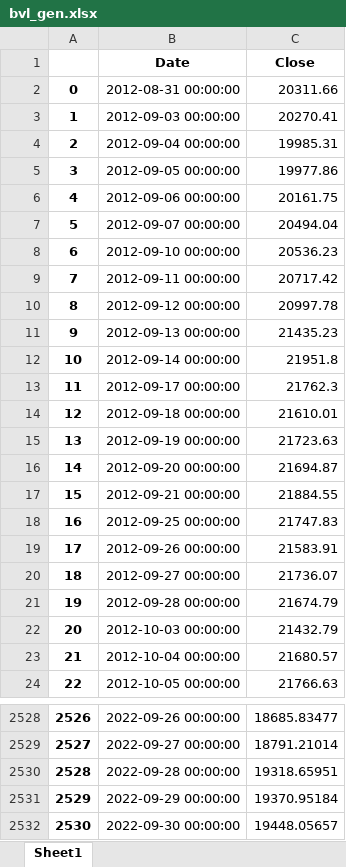
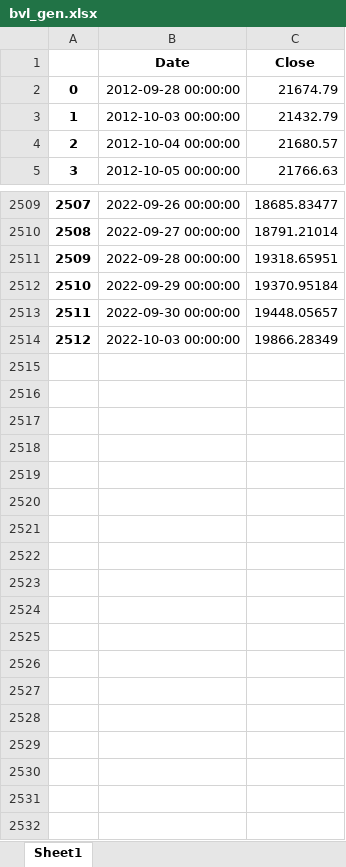
Before and after one commit to pportocarrero/Macrofinancial-dashboard, an Excel workbook: mercados/bvl_gen.xlsx, sheet Sheet1, drawn as a sheet; only a part is shown, gaps mark what is left out; values as stored, in another font and other column widths than the file's, no borders; removed rows and columns are numbered as before the commit, all else as after; the diff names each change by its address in the sheet, - before the commit and + after, or states it on an @@ line.

```diff
--- a/mercados/bvl_gen.xlsx (sheet Sheet1)
+++ b/mercados/bvl_gen.xlsx (sheet Sheet1)
-row 2: 0 | 2012-08-31 00:00:00 | 20311.66
-row 3: 1 | 2012-09-03 00:00:00 | 20270.41
-row 4: 2 | 2012-09-04 00:00:00 | 19985.31
-row 5: 3 | 2012-09-05 00:00:00 | 19977.86
-row 6: 4 | 2012-09-06 00:00:00 | 20161.75
-row 7: 5 | 2012-09-07 00:00:00 | 20494.04
-row 8: 6 | 2012-09-10 00:00:00 | 20536.23
-row 9: 7 | 2012-09-11 00:00:00 | 20717.42
-row 10: 8 | 2012-09-12 00:00:00 | 20997.78
-row 11: 9 | 2012-09-13 00:00:00 | 21435.23
-row 12: 10 | 2012-09-14 00:00:00 | 21951.8
-row 13: 11 | 2012-09-17 00:00:00 | 21762.3
-row 14: 12 | 2012-09-18 00:00:00 | 21610.01
-row 15: 13 | 2012-09-19 00:00:00 | 21723.63
-row 16: 14 | 2012-09-20 00:00:00 | 21694.87
-row 17: 15 | 2012-09-21 00:00:00 | 21884.55
-row 18: 16 | 2012-09-25 00:00:00 | 21747.83
-row 19: 17 | 2012-09-26 00:00:00 | 21583.91
-row 20: 18 | 2012-09-27 00:00:00 | 21736.07
@@ column A renumbered between rows 2 and 2513 @@
+row 2514: 2512 | 2022-10-03 00:00:00 | 19866.28349
```
Also changed, not shown: mercados/ust1m.xlsx, mercados/ust20y.xlsx, 41 other files.
